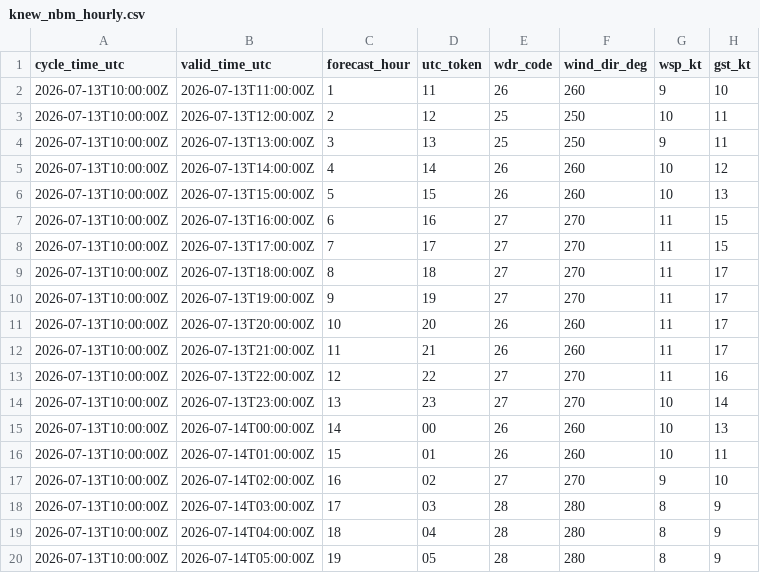
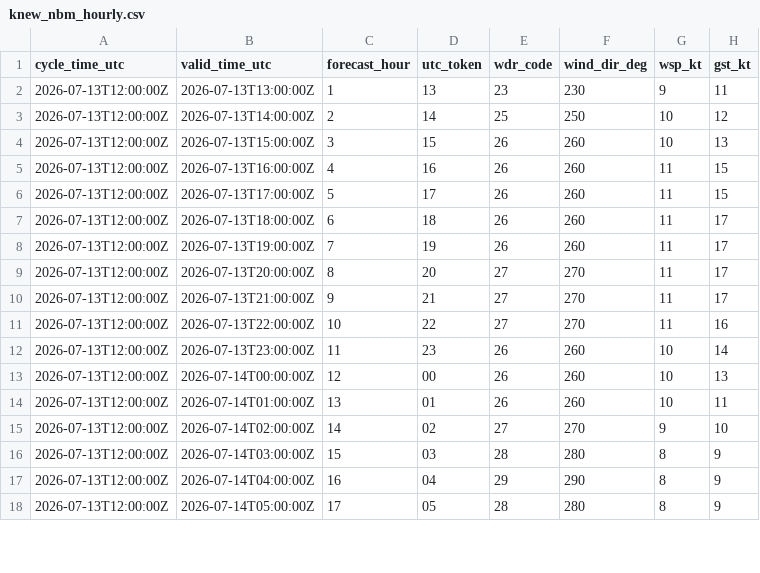
Before and after one commit to mefferso/PETSS-Plots, a CSV file: data/surge_dashboard/knew_nbm_hourly.csv, drawn as a sheet; only a part is shown; the diff covers the shown part only.

```diff
--- a/data/surge_dashboard/knew_nbm_hourly.csv
+++ b/data/surge_dashboard/knew_nbm_hourly.csv
@@ -1,20 +1,18 @@
 cycle_time_utc,valid_time_utc,forecast_hour,utc_token,wdr_code,wind_dir_deg,wsp_kt,gst_kt
-2026-07-13T10:00:00Z,2026-07-13T11:00:00Z,1,11,26,260,9,10
-2026-07-13T10:00:00Z,2026-07-13T12:00:00Z,2,12,25,250,10,11
-2026-07-13T10:00:00Z,2026-07-13T13:00:00Z,3,13,25,250,9,11
-2026-07-13T10:00:00Z,2026-07-13T14:00:00Z,4,14,26,260,10,12
-2026-07-13T10:00:00Z,2026-07-13T15:00:00Z,5,15,26,260,10,13
-2026-07-13T10:00:00Z,2026-07-13T16:00:00Z,6,16,27,270,11,15
-2026-07-13T10:00:00Z,2026-07-13T17:00:00Z,7,17,27,270,11,15
-2026-07-13T10:00:00Z,2026-07-13T18:00:00Z,8,18,27,270,11,17
-2026-07-13T10:00:00Z,2026-07-13T19:00:00Z,9,19,27,270,11,17
-2026-07-13T10:00:00Z,2026-07-13T20:00:00Z,10,20,26,260,11,17
-2026-07-13T10:00:00Z,2026-07-13T21:00:00Z,11,21,26,260,11,17
-2026-07-13T10:00:00Z,2026-07-13T22:00:00Z,12,22,27,270,11,16
-2026-07-13T10:00:00Z,2026-07-13T23:00:00Z,13,23,27,270,10,14
-2026-07-13T10:00:00Z,2026-07-14T00:00:00Z,14,00,26,260,10,13
-2026-07-13T10:00:00Z,2026-07-14T01:00:00Z,15,01,26,260,10,11
-2026-07-13T10:00:00Z,2026-07-14T02:00:00Z,16,02,27,270,9,10
-2026-07-13T10:00:00Z,2026-07-14T03:00:00Z,17,03,28,280,8,9
-2026-07-13T10:00:00Z,2026-07-14T04:00:00Z,18,04,28,280,8,9
-2026-07-13T10:00:00Z,2026-07-14T05:00:00Z,19,05,28,280,8,9
+2026-07-13T12:00:00Z,2026-07-13T13:00:00Z,1,13,23,230,9,11
+2026-07-13T12:00:00Z,2026-07-13T14:00:00Z,2,14,25,250,10,12
+2026-07-13T12:00:00Z,2026-07-13T15:00:00Z,3,15,26,260,10,13
+2026-07-13T12:00:00Z,2026-07-13T16:00:00Z,4,16,26,260,11,15
+2026-07-13T12:00:00Z,2026-07-13T17:00:00Z,5,17,26,260,11,15
+2026-07-13T12:00:00Z,2026-07-13T18:00:00Z,6,18,26,260,11,17
+2026-07-13T12:00:00Z,2026-07-13T19:00:00Z,7,19,26,260,11,17
+2026-07-13T12:00:00Z,2026-07-13T20:00:00Z,8,20,27,270,11,17
+2026-07-13T12:00:00Z,2026-07-13T21:00:00Z,9,21,27,270,11,17
+2026-07-13T12:00:00Z,2026-07-13T22:00:00Z,10,22,27,270,11,16
+2026-07-13T12:00:00Z,2026-07-13T23:00:00Z,11,23,26,260,10,14
+2026-07-13T12:00:00Z,2026-07-14T00:00:00Z,12,00,26,260,10,13
+2026-07-13T12:00:00Z,2026-07-14T01:00:00Z,13,01,26,260,10,11
+2026-07-13T12:00:00Z,2026-07-14T02:00:00Z,14,02,27,270,9,10
+2026-07-13T12:00:00Z,2026-07-14T03:00:00Z,15,03,28,280,8,9
+2026-07-13T12:00:00Z,2026-07-14T04:00:00Z,16,04,29,290,8,9
+2026-07-13T12:00:00Z,2026-07-14T05:00:00Z,17,05,28,280,8,9
```
Also changed, not shown: 2 added rows and 14 edited cells elsewhere in this file, 3 other files.
